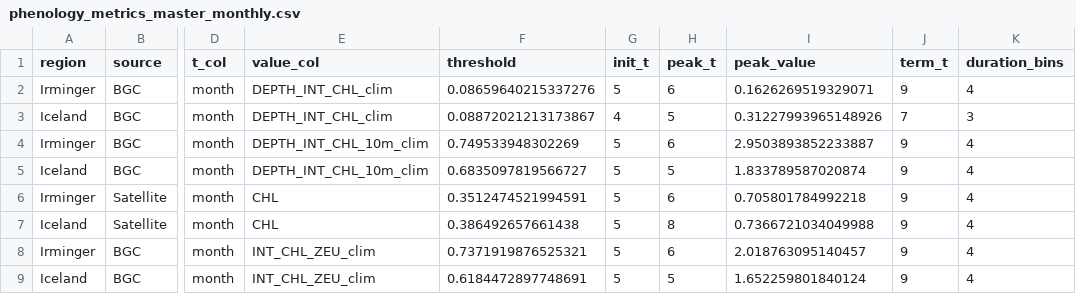
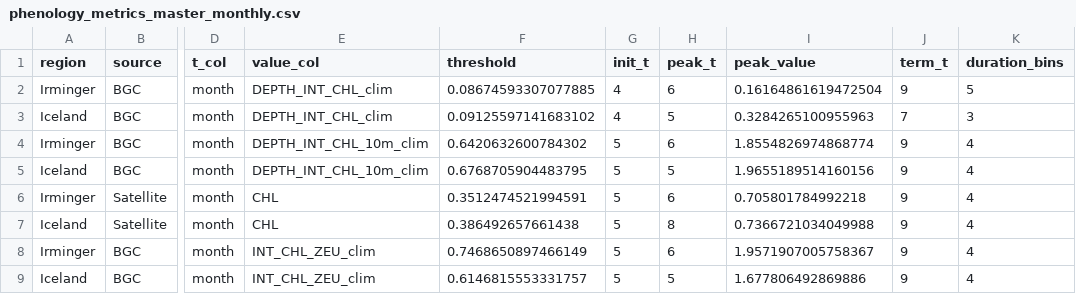
Before and after one commit to ROYVNZ/Mas, a CSV file: Figures & Tables/phenology_metrics_master_monthly.csv, drawn as a sheet; only a part is shown, gaps mark what is left out; the diff names each change by its address in the sheet, - before the commit and + after, or states it on an @@ line.

```diff
--- a/Figures & Tables/phenology_metrics_master_monthly.csv
+++ b/Figures & Tables/phenology_metrics_master_monthly.csv
-F2 (threshold): 0.08659640215337276
+F2 (threshold): 0.08674593307077885
-G2 (init_t): 5
+G2 (init_t): 4
-I2 (peak_value): 0.1626269519329071
+I2 (peak_value): 0.16164861619472504
-K2 (duration_bins): 4
+K2 (duration_bins): 5
-F3 (threshold): 0.08872021213173867
+F3 (threshold): 0.09125597141683102
-I3 (peak_value): 0.31227993965148926
+I3 (peak_value): 0.3284265100955963
-F4 (threshold): 0.749533948302269
+F4 (threshold): 0.6420632600784302
-I4 (peak_value): 2.9503893852233887
+I4 (peak_value): 1.8554826974868774
-F5 (threshold): 0.6835097819566727
+F5 (threshold): 0.6768705904483795
-I5 (peak_value): 1.833789587020874
+I5 (peak_value): 1.9655189514160156
-F8 (threshold): 0.7371919876525321
+F8 (threshold): 0.7468650897466149
-I8 (peak_value): 2.018763095140457
+I8 (peak_value): 1.9571907005758367
-F9 (threshold): 0.6184472897748691
+F9 (threshold): 0.6146815553331757
-I9 (peak_value): 1.652259801840124
+I9 (peak_value): 1.677806492869886
```
Also changed, not shown: Figures & Tables/phenology_metrics_master_weekly.csv, 2 other files.
